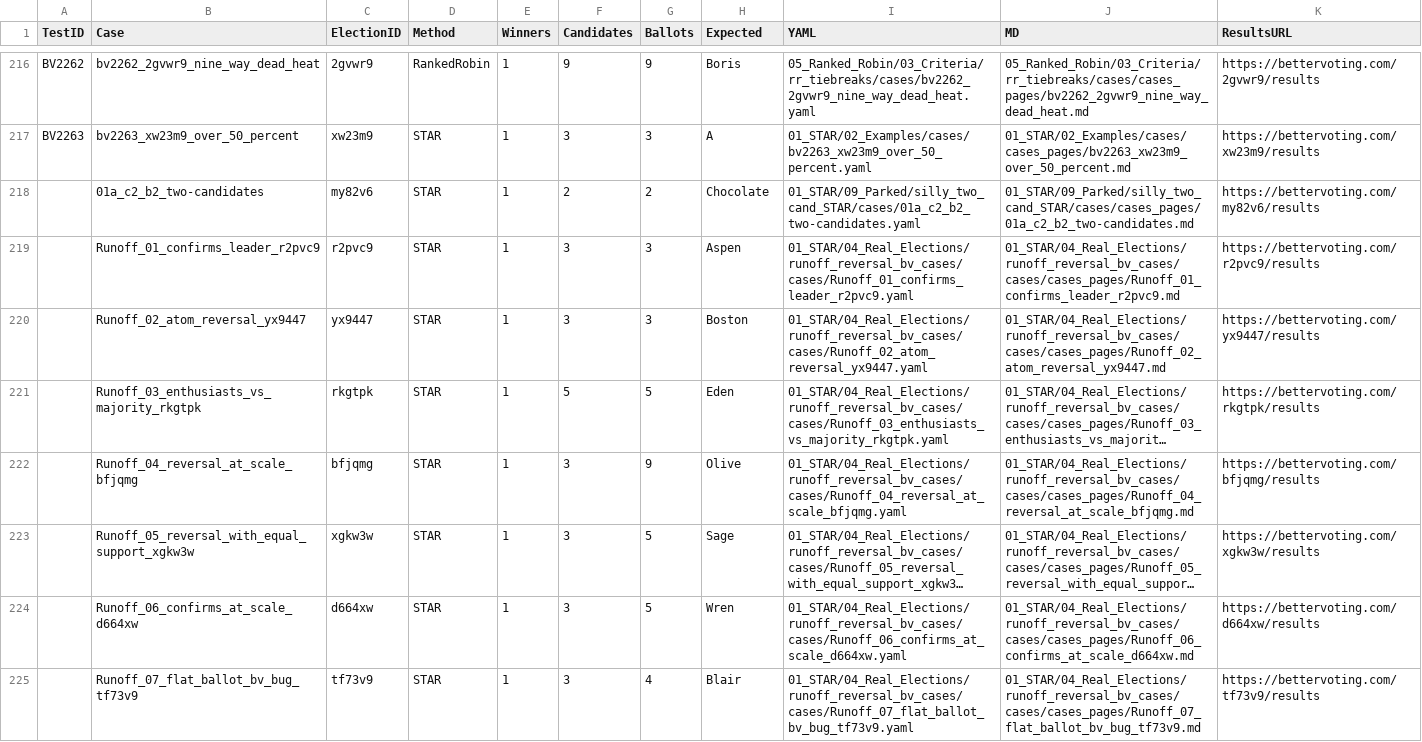
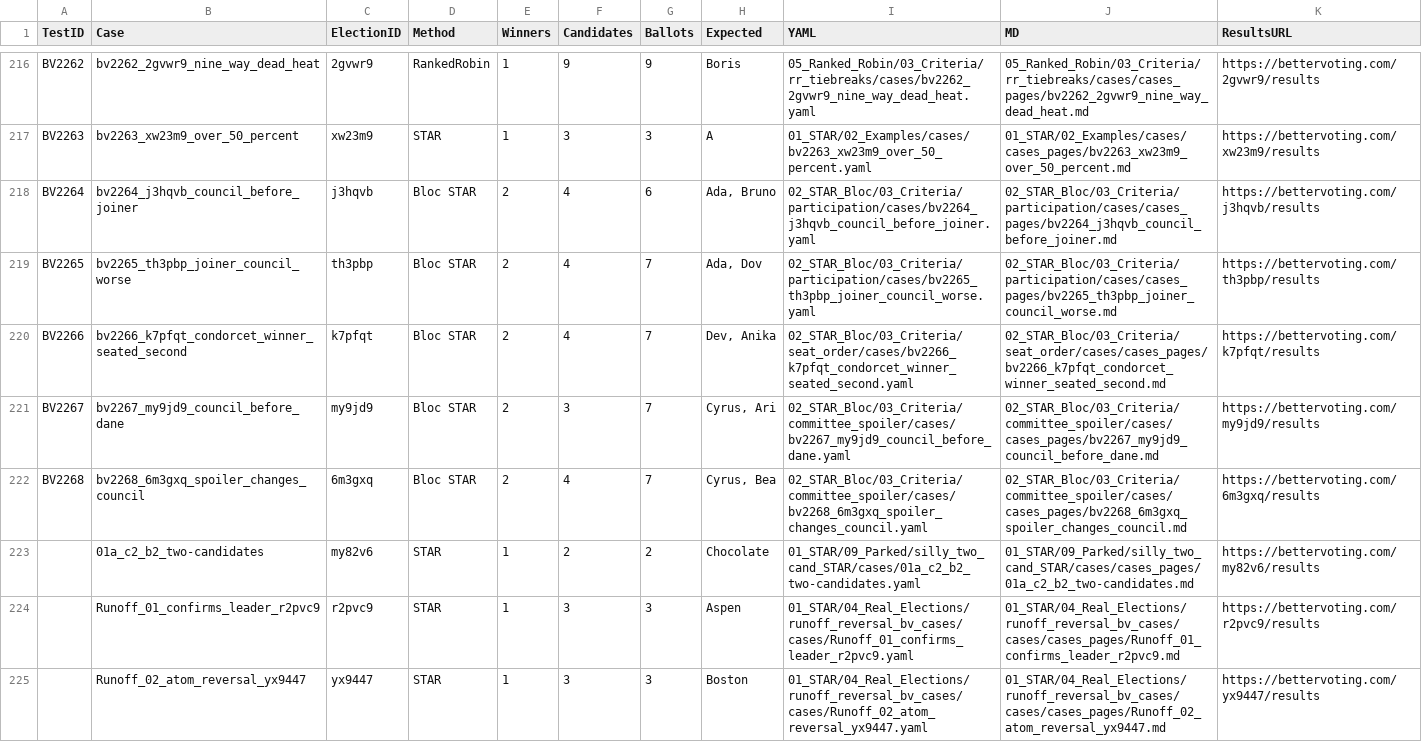
Before and after one commit to masiarek/star-voting-library, a CSV file: 07_Concepts/YAML_test_case_index/bv_cases.csv, drawn as a sheet; only a part is shown, gaps mark what is left out; the shorter side is filled out with more unchanged rows; long unchanged cells end in ….

```diff
--- a/07_Concepts/YAML_test_case_index/bv_cases.csv
+++ b/07_Concepts/YAML_test_case_index/bv_cases.csv
@@ -217,2 +217,7 @@ BV2262,bv2262_2gvwr9_nine_way_dead_heat,2gvwr9,RankedRobin,1,9,9,Boris,05_Ranked
 BV2263,bv2263_xw23m9_over_50_percent,xw23m9,STAR,1,3,3,A,01_STAR/02_Examples/cases/bv2263_xw23m9_over_50_percent.yaml,01_STAR/02_Examples/cases/cases_pages/bv2263_xw23m9_over_50_percent.md,https://bettervoting.com/xw23m9/results
+BV2264,bv2264_j3hqvb_council_before_joiner,j3hqvb,Bloc STAR,2,4,6,"Ada, Bruno",02_STAR_Bloc/03_Criteria/participation/cases/bv2264_j3hqvb_council_before_joiner.yaml,02_STAR_Bloc/03_Criteria/participation/cases/cases_pages/bv2264_j3hqvb_council_before_joiner.md,https://bettervoting.com/j3hqvb/results
+BV2265,bv2265_th3pbp_joiner_council_worse,th3pbp,Bloc STAR,2,4,7,"Ada, Dov",02_STAR_Bloc/03_Criteria/participation/cases/bv2265_th3pbp_joiner_council_worse.yaml,02_STAR_Bloc/03_Criteria/participation/cases/cases_pages/bv2265_th3pbp_joiner_council_worse.md,https://bettervoting.com/th3pbp/results
+BV2266,bv2266_k7pfqt_condorcet_winner_seated_second,k7pfqt,Bloc STAR,2,4,7,"Dev, Anika",02_STAR_Bloc/03_Criteria/seat_order/cases/bv2266_k7pfqt_condorcet_winner_seated_second.yaml,02_STAR_Bloc/03_Criteria/seat_order/cases/cases_pages/bv2266_k7pfqt_condorcet_winner_seated_second.md,https://bettervoting.com/k7pfqt/results
+BV2267,bv2267_my9jd9_council_before_dane,my9jd9,Bloc STAR,2,3,7,"Cyrus, Ari",02_STAR_Bloc/03_Criteria/committee_spoiler/cases/bv2267_my9jd9_council_before_dane.yaml,02_STAR_Bloc/03_Criteria/committee_spoiler/cases/cases_pages/bv2267_my9jd9_council_before_dane.md,https://bettervoting.com/my9jd9/results
+BV2268,bv2268_6m3gxq_spoiler_changes_council,6m3gxq,Bloc STAR,2,4,7,"Cyrus, Bea",02_STAR_Bloc/03_Criteria/committee_spoiler/cases/bv2268_6m3gxq_spoiler_changes_council.yaml,02_STAR_Bloc/03_Criteria/committee_spoiler/cases/cases_pages/bv2268_6m3gxq_spoiler_changes_council.md,https://bettervoting.com/6m3gxq/results
 ,01a_c2_b2_two-candidates,my82v6,STAR,1,2,2,Chocolate,01_STAR/09_Parked/silly_two_cand_STAR/cases/01a_c2_b2_two-candidates.yaml,01_STAR/09_Parked/silly_two_cand_STAR/cases/cases_pages/01a_c2_b2_two-candidates.md,https://bettervoting.com/my82v6/results
```
Also changed, not shown: 07_Concepts/YAML_test_case_index/paradox_cases.csv, 3 other files.
